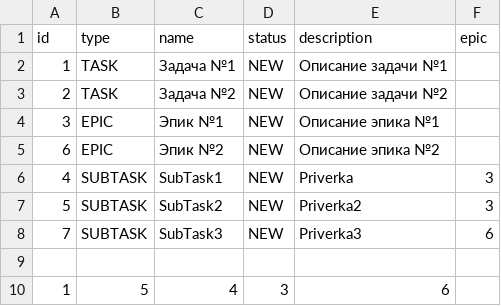
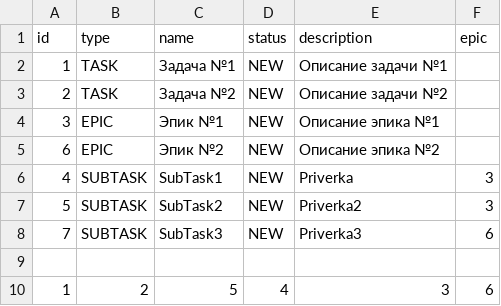
Before and after one commit to JRaven13/java-kanban, a CSV file: TaskFile.csv, drawn as a sheet; removed rows and columns are numbered as before the commit, all else as after; the diff names each change by its address in the sheet, - before the commit and + after, or states it on an @@ line.

```diff
--- a/TaskFile.csv
+++ b/TaskFile.csv
-row 10: 1 | 5 | 4 | 3 | 6
+row 10: 1 | 2 | 5 | 4 | 3 | 6
```
Also changed, not shown: 7 other files.
